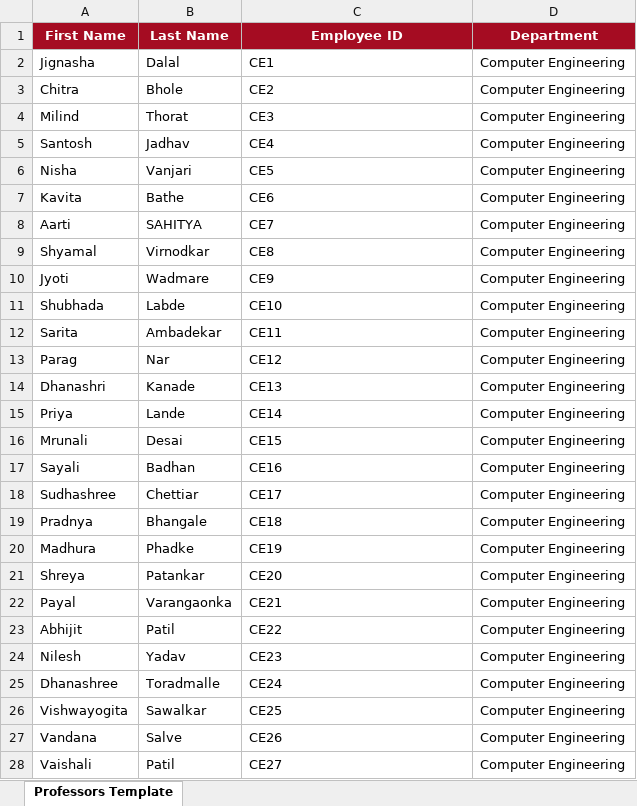
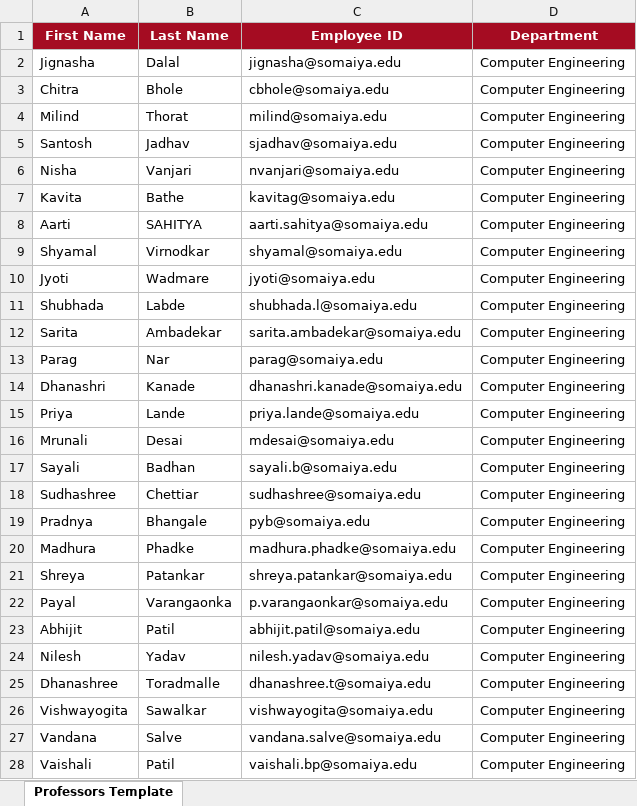
Before and after one commit to MagnaEst1/kjsitfeedback, an Excel workbook: Data/professors_COMPS.xlsx, sheet Professors Template, drawn as a sheet; only a part is shown; values as stored, in another font and other column widths than the file's, no borders; the diff covers the shown part only; the diff names each change by its address in the sheet, - before the commit and + after, or states it on an @@ line.

```diff
--- a/Data/professors_COMPS.xlsx (sheet Professors Template)
+++ b/Data/professors_COMPS.xlsx (sheet Professors Template)
-C2 (Employee ID): CE1
+C2 (Employee ID): jignasha@somaiya.edu
-C3 (Employee ID): CE2
+C3 (Employee ID): cbhole@somaiya.edu
-C4 (Employee ID): CE3
+C4 (Employee ID): milind@somaiya.edu
-C5 (Employee ID): CE4
+C5 (Employee ID): sjadhav@somaiya.edu
-C6 (Employee ID): CE5
+C6 (Employee ID): nvanjari@somaiya.edu
-C7 (Employee ID): CE6
+C7 (Employee ID): kavitag@somaiya.edu
-C8 (Employee ID): CE7
+C8 (Employee ID): aarti.sahitya@somaiya.edu
-C9 (Employee ID): CE8
+C9 (Employee ID): shyamal@somaiya.edu
-C10 (Employee ID): CE9
+C10 (Employee ID): jyoti@somaiya.edu
-C11 (Employee ID): CE10
+C11 (Employee ID): shubhada.l@somaiya.edu
-C12 (Employee ID): CE11
+C12 (Employee ID): sarita.ambadekar@somaiya.edu
-C13 (Employee ID): CE12
+C13 (Employee ID): parag@somaiya.edu
-C14 (Employee ID): CE13
+C14 (Employee ID): dhanashri.kanade@somaiya.edu
-C15 (Employee ID): CE14
+C15 (Employee ID): priya.lande@somaiya.edu
-C16 (Employee ID): CE15
+C16 (Employee ID): mdesai@somaiya.edu
-C17 (Employee ID): CE16
+C17 (Employee ID): sayali.b@somaiya.edu
-C18 (Employee ID): CE17
+C18 (Employee ID): sudhashree@somaiya.edu
-C19 (Employee ID): CE18
+C19 (Employee ID): pyb@somaiya.edu
-C20 (Employee ID): CE19
+C20 (Employee ID): madhura.phadke@somaiya.edu
-C21 (Employee ID): CE20
+C21 (Employee ID): shreya.patankar@somaiya.edu
-C22 (Employee ID): CE21
+C22 (Employee ID): p.varangaonkar@somaiya.edu
-C23 (Employee ID): CE22
+C23 (Employee ID): abhijit.patil@somaiya.edu
-C24 (Employee ID): CE23
+C24 (Employee ID): nilesh.yadav@somaiya.edu
-C25 (Employee ID): CE24
+C25 (Employee ID): dhanashree.t@somaiya.edu
-C26 (Employee ID): CE25
+C26 (Employee ID): vishwayogita@somaiya.edu
-C27 (Employee ID): CE26
+C27 (Employee ID): vandana.salve@somaiya.edu
-C28 (Employee ID): CE27
+C28 (Employee ID): vaishali.bp@somaiya.edu
```
Also changed, not shown: 13 edited cells elsewhere in this sheet, Data/pracstheoryCOMPS.xlsx.
